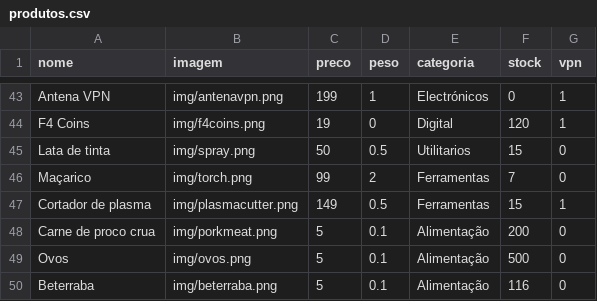
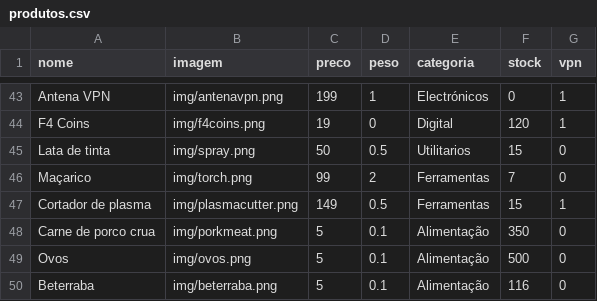
Before and after one commit to limpinh0/esperanzabuy, a CSV file: produtos.csv, drawn as a sheet; only a part is shown, gaps mark what is left out.

Commit message:
Update produtos.csv

```diff
--- a/produtos.csv
+++ b/produtos.csv
@@ -47,3 +47,3 @@ Maçarico,img/torch.png,99,2,Ferramentas,7,0
 Cortador de plasma,img/plasmacutter.png,149,0.5,Ferramentas,15,1
-Carne de proco crua,img/porkmeat.png,5,0.1,Alimentação,200,0
+Carne de porco crua,img/porkmeat.png,5,0.1,Alimentação,350,0
 Ovos,img/ovos.png,5,0.1,Alimentação,500,0
```
